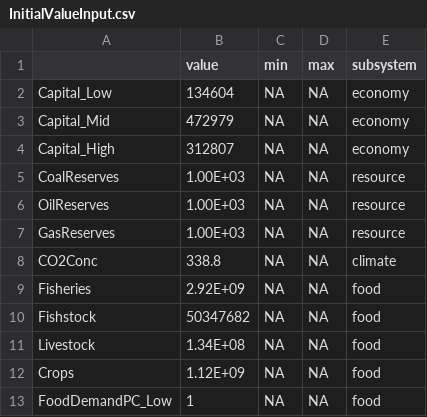
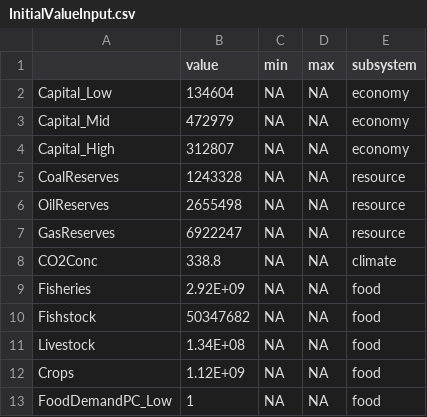
Before and after one commit to scarygary89/WorldPopulationModel, a CSV file: DataInput/InitialValueInput.csv, drawn as a sheet; only a part is shown.

```diff
--- a/DataInput/InitialValueInput.csv
+++ b/DataInput/InitialValueInput.csv
@@ -4,5 +4,5 @@ Capital_Mid,472979,NA,NA,economy
 Capital_High,312807,NA,NA,economy
-CoalReserves,1.00E+03,NA,NA,resource
-OilReserves,1.00E+03,NA,NA,resource
-GasReserves,1.00E+03,NA,NA,resource
+CoalReserves,1243328,NA,NA,resource
+OilReserves,2655498,NA,NA,resource
+GasReserves,6922247,NA,NA,resource
 CO2Conc,338.8,NA,NA,climate
```
Also changed, not shown: DataInput/CalibrationInput.csv, DataInput/ParameterInput.csv, 6 other files.
